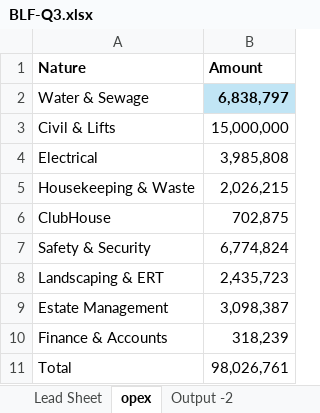
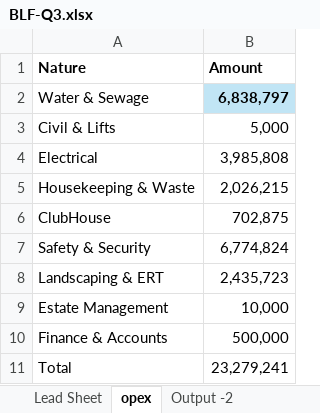
Before and after one commit to NJ-kannadiga/ankya-ca, an Excel workbook: src/assets/BLF-Q3.xlsx, sheet opex, drawn as a sheet; values as stored, in another font and other column widths than the file's, no borders; the diff names each change by its address in the sheet, - before the commit and + after, or states it on an @@ line.

```diff
--- a/src/assets/BLF-Q3.xlsx (sheet opex)
+++ b/src/assets/BLF-Q3.xlsx (sheet opex)
-B3 (Amount): 15,000,000
+B3 (Amount): 5,000
-B9 (Amount): 3,098,387
+B9 (Amount): 10,000
-B10 (Amount): 318,239
+B10 (Amount): 500,000
-B11 (Amount): 98,026,761
+B11 (Amount): 23,279,241
```
Also changed, not shown: sheet Lead Sheet, sheet Output -2, hidden cells.
